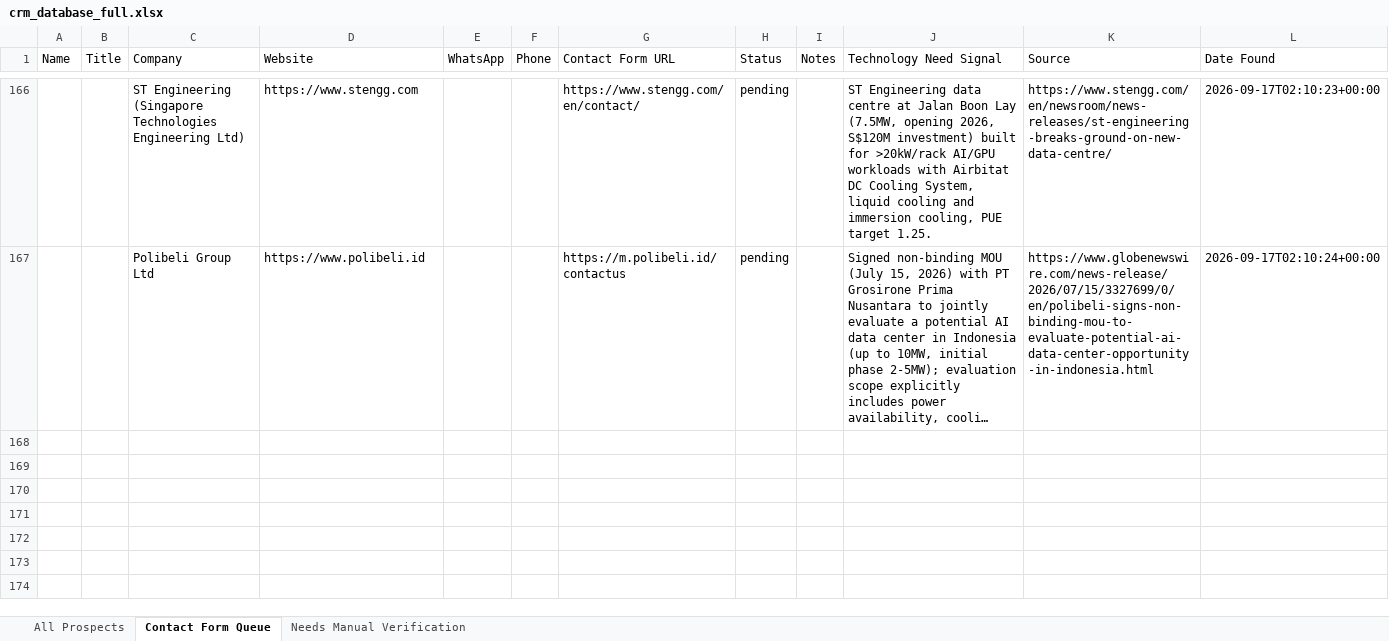
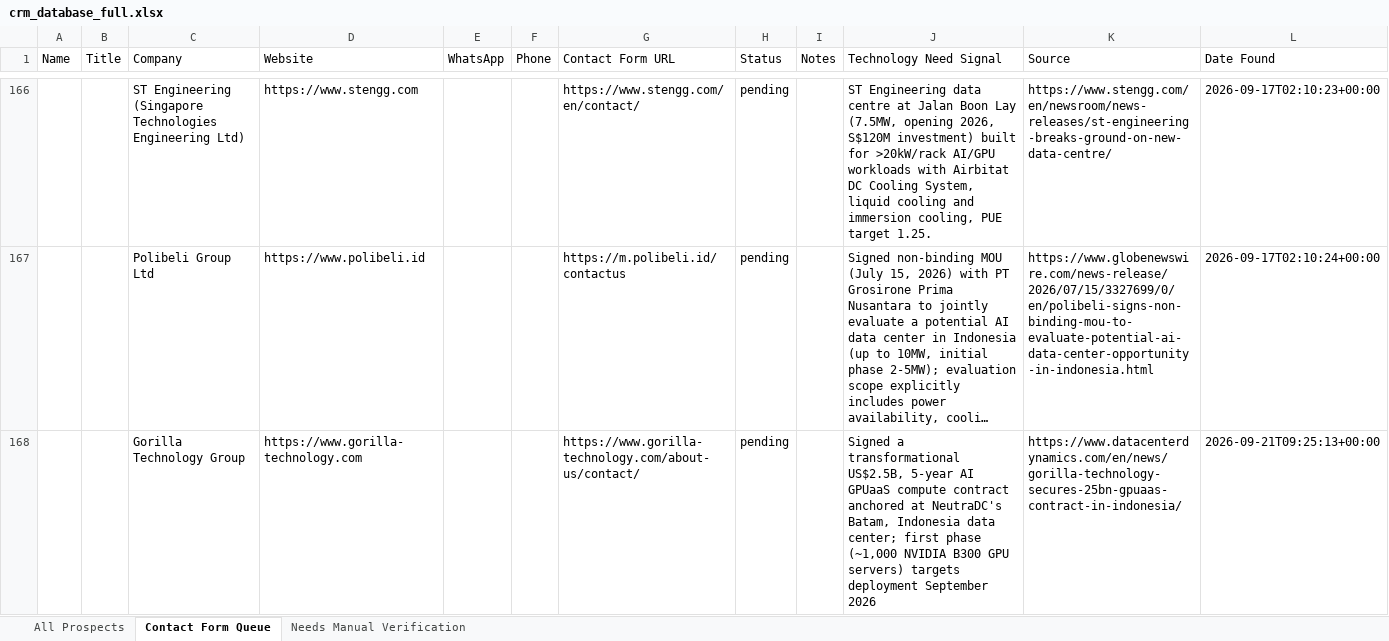
Before and after one commit to alotaibiabdullah836-png/Borealis-Outreach, an Excel workbook: data/crm_database_full.xlsx, sheet Contact Form Queue, drawn as a sheet; only a part is shown, gaps mark what is left out; long unchanged cells end in …; values as stored, in another font and other column widths than the file's, no borders; the diff names each change by its address in the sheet, - before the commit and + after, or states it on an @@ line.

```diff
--- a/data/crm_database_full.xlsx (sheet Contact Form Queue)
+++ b/data/crm_database_full.xlsx (sheet Contact Form Queue)
+row 168:  |  | Gorilla Technology Group | https://www.gorilla-technology.com |  |  | https://www.gorilla-technology.com/about-us/contact/ | pending |  | Signed a transformational US$2.5B, 5-year AI GPUaaS compute contract anchored at NeutraDC's Batam, Indonesia data center; first phase (~1,000 NVIDIA B300 GPU servers) targets deployment September 2026 | https://www.datacenterdynamics.com/en/news/gorilla-technology-secures-25bn-gpuaas-contract-in-indonesia/ | 2026-09-21T09:25:13+00:00
```
Also changed, not shown: sheet All Prospects, data/crm_database.xlsx.
